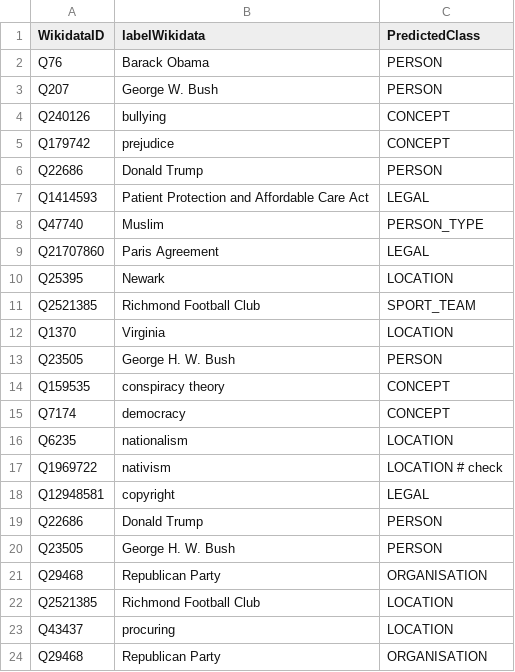
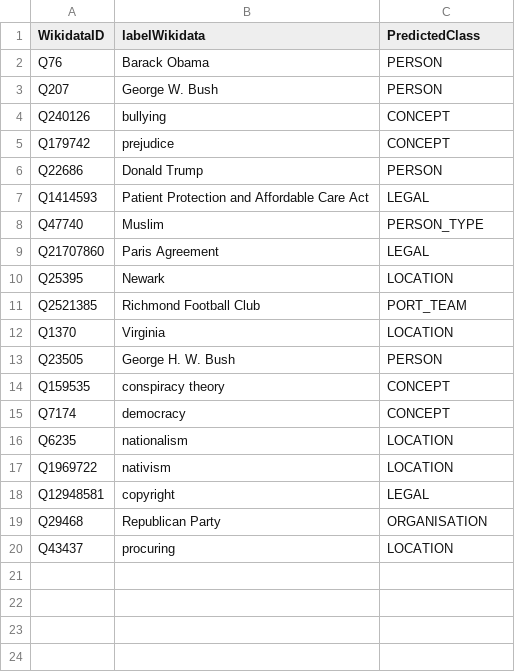
Before and after one commit to tantikristanti/NERD_KID, a CSV file: data/corpus/csv/text.wikipedia.1.csv, drawn as a sheet.

```diff
--- a/data/corpus/csv/text.wikipedia.1.csv
+++ b/data/corpus/csv/text.wikipedia.1.csv
@@ -10,3 +10,3 @@ Q21707860;Paris Agreement;LEGAL
 Q25395;Newark;LOCATION
-Q2521385;Richmond Football Club;SPORT_TEAM
+Q2521385;Richmond Football Club;PORT_TEAM
 Q1370;Virginia;LOCATION
@@ -16,9 +16,5 @@ Q7174;democracy;CONCEPT
 Q6235;nationalism;LOCATION
-Q1969722;nativism;LOCATION      # check
+Q1969722;nativism;LOCATION
 Q12948581;copyright;LEGAL
-Q22686;Donald Trump;PERSON
-Q23505;George H. W. Bush;PERSON
 Q29468;Republican Party;ORGANISATION
-Q2521385;Richmond Football Club;LOCATION
 Q43437;procuring;LOCATION
-Q29468;Republican Party;ORGANISATION
```
Also changed, not shown: 20 other files.
